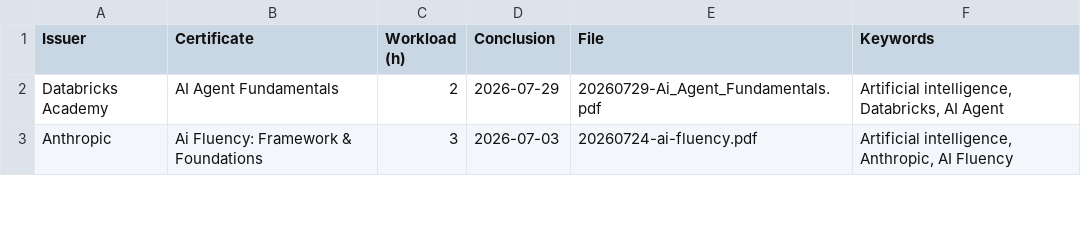
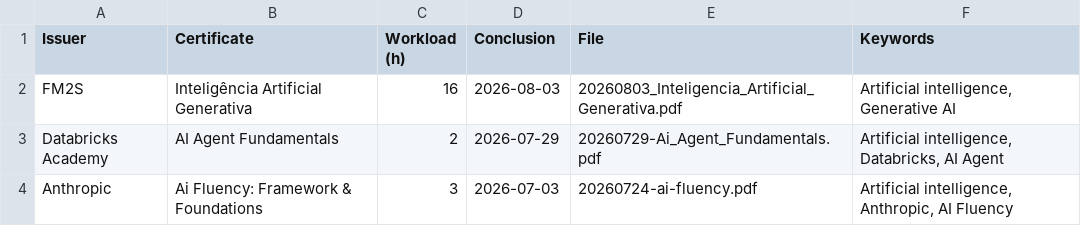
Before and after one commit to georgemaia/certificados-repo, a CSV file: files/certificados.csv, drawn as a sheet; only a part is shown; the diff names each change by its address in the sheet, - before the commit and + after, or states it on an @@ line.

Commit message:
Inteligencia Artificial Generativa

```diff
--- a/files/certificados.csv
+++ b/files/certificados.csv
+row 2: FM2S | Inteligência Artificial Generativa | 16 | 2026-08-03 | 20260803_Inteligencia_Artificial_Generativa.pdf | Artificial intelligence, Generative AI
```
Also changed, not shown: 1 other file.
